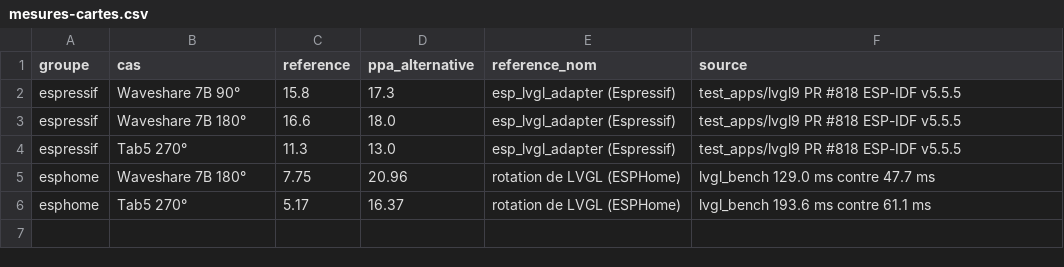
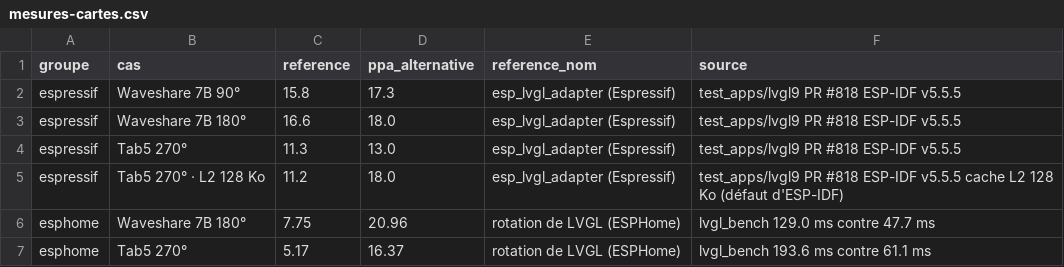
Before and after one commit to youkorr/ppa-alternative-, a CSV file: docs/mesures-cartes.csv, drawn as a sheet; the diff names each change by its address in the sheet, - before the commit and + after, or states it on an @@ line.

```diff
--- a/docs/mesures-cartes.csv
+++ b/docs/mesures-cartes.csv
+row 5: espressif | Tab5 270° · L2 128 Ko | 11.2 | 18.0 | esp_lvgl_adapter (Espressif) | test_apps/lvgl9 PR #818 ESP-IDF v5.5.5 cache L2 128 Ko (défaut d'ESP-IDF)
```
Also changed, not shown: 5 other files.
